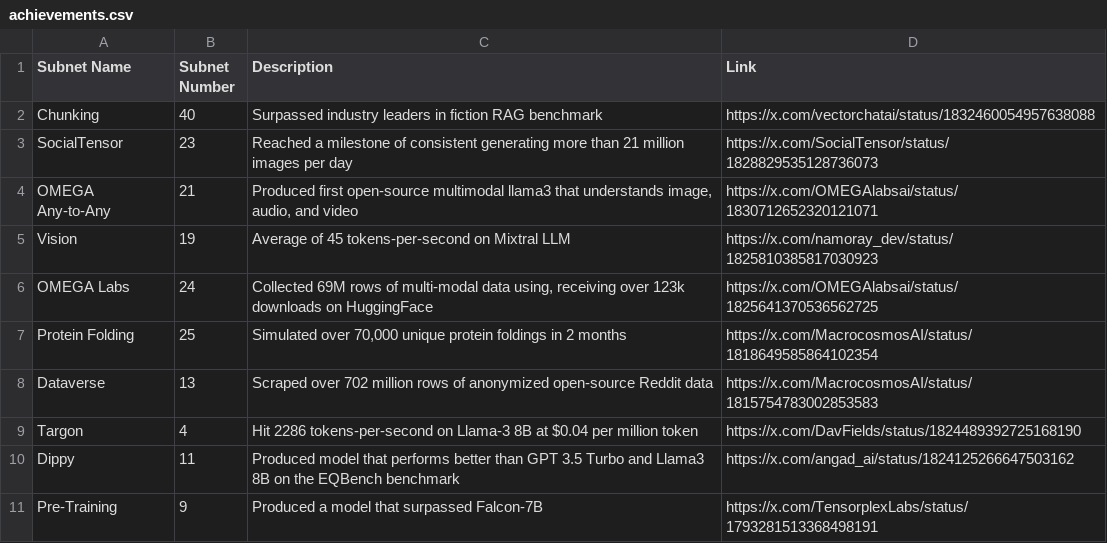
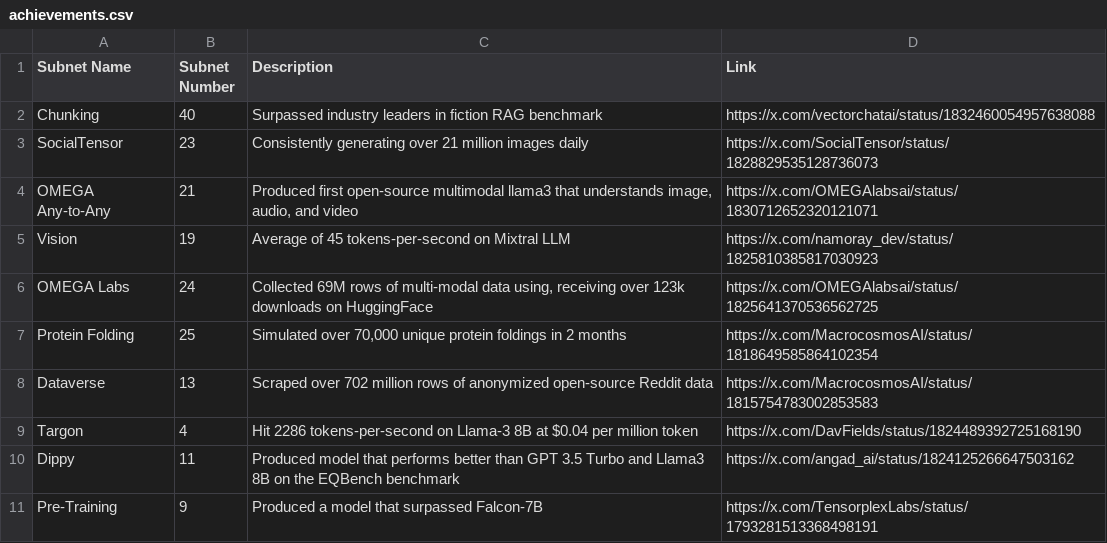
Before and after one commit to nothinglabsorg/taopill-data, a CSV file: achievements.csv, drawn as a sheet.

Commit message:
Add files via upload

```diff
--- a/achievements.csv
+++ b/achievements.csv
@@ -2,3 +2,3 @@ Subnet Name,Subnet Number,Description,Link
 Chunking,40,Surpassed industry leaders in fiction RAG benchmark,https://x.com/vectorchatai/status/1832460054957638088
-SocialTensor,23,Reached a milestone of consistent generating more than 21 million images per day,https://x.com/SocialTensor/status/1828829535128736073
+SocialTensor,23,Consistently generating over 21 million images daily,https://x.com/SocialTensor/status/1828829535128736073
 OMEGA Any-to-Any,21,"Produced first open-source multimodal llama3 that understands image, audio, and video",https://x.com/OMEGAlabsai/status/1830712652320121071
```
